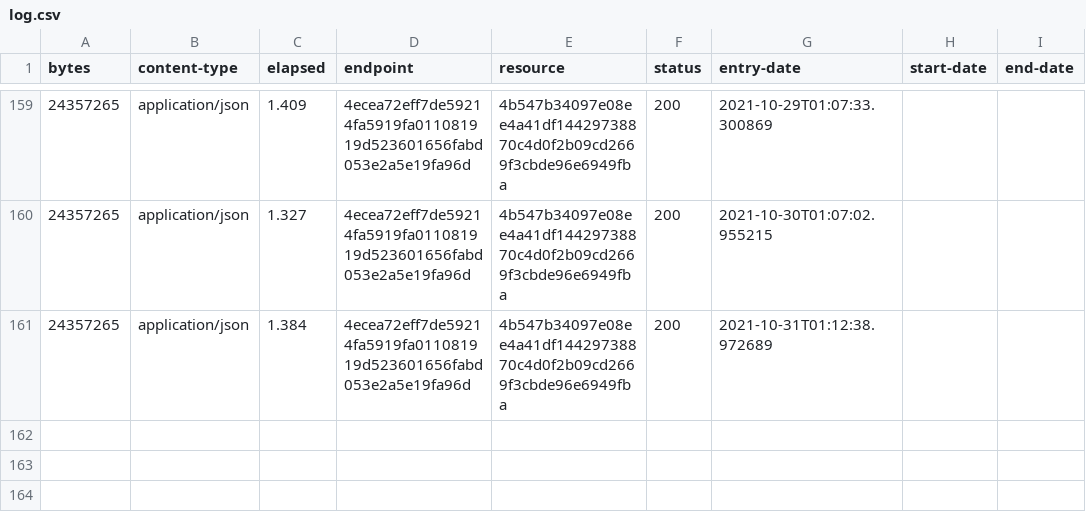
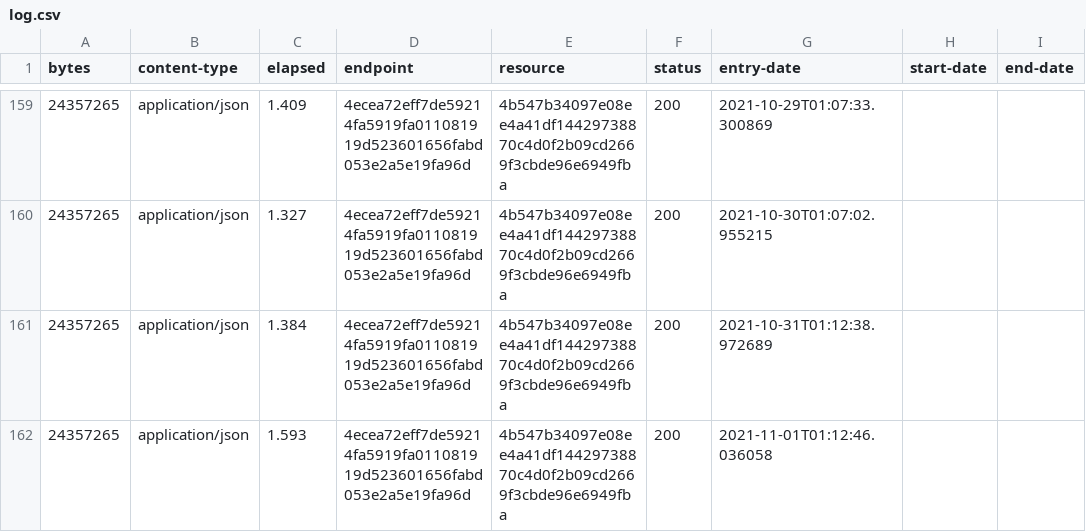
Before and after one commit to digital-land/area-of-outstanding-natural-beauty-collection, a CSV file: collection/log.csv, drawn as a sheet; only a part is shown, gaps mark what is left out.

Commit message:
Collection 2021-11-01

```diff
--- a/collection/log.csv
+++ b/collection/log.csv
@@ -161 +161,2 @@ bytes,content-type,elapsed,endpoint,resource,status,entry-date,start-date,end-da
 24357265,application/json,1.384,4ecea72eff7de59214fa5919fa011081919d523601656fabd053e2a5e19fa96d,4b547b34097e08ee4a41df14429738870c4d0f2b09cd2669f3cbde96e6949fba,200,2021-10-31T01:12:38.972689,,
+24357265,application/json,1.593,4ecea72eff7de59214fa5919fa011081919d523601656fabd053e2a5e19fa96d,4b547b34097e08ee4a41df14429738870c4d0f2b09cd2669f3cbde96e6949fba,200,2021-11-01T01:12:46.036058,,
```
